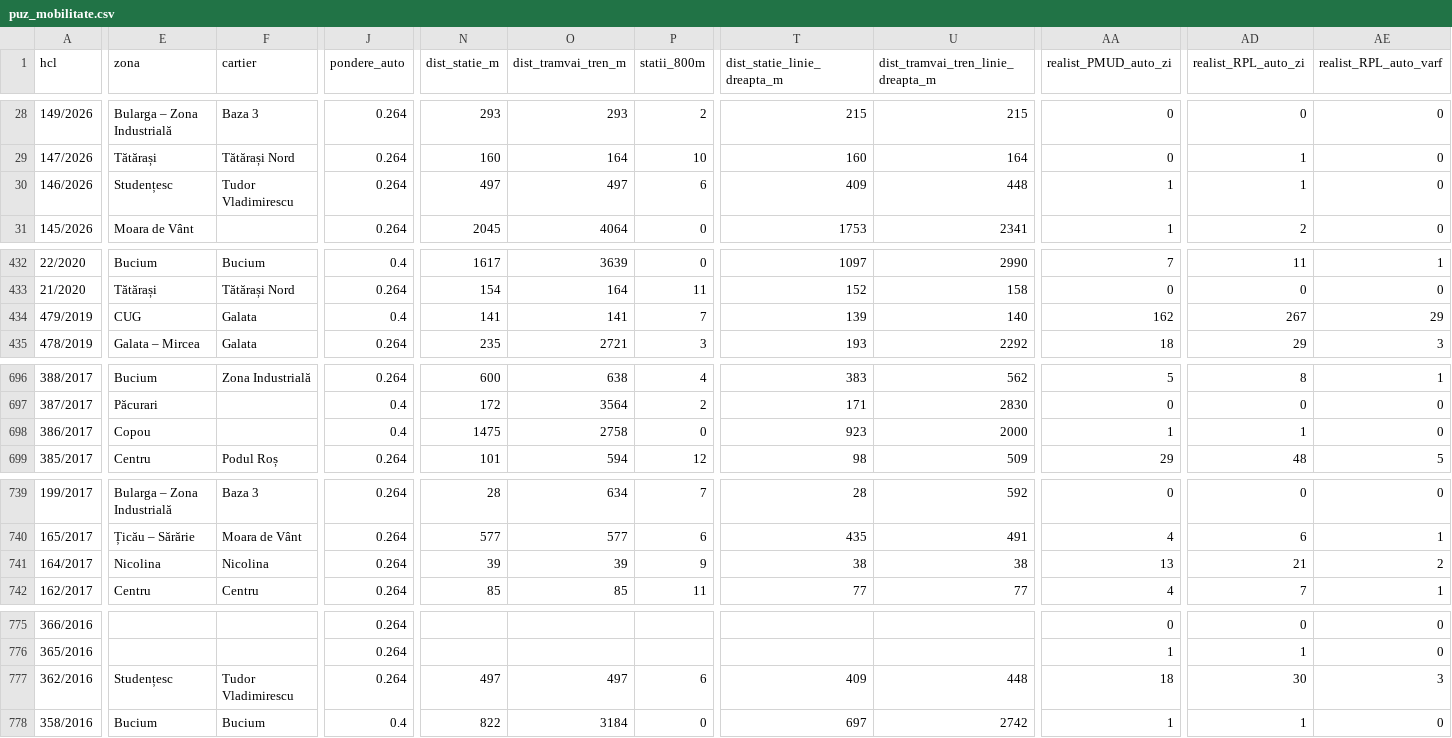
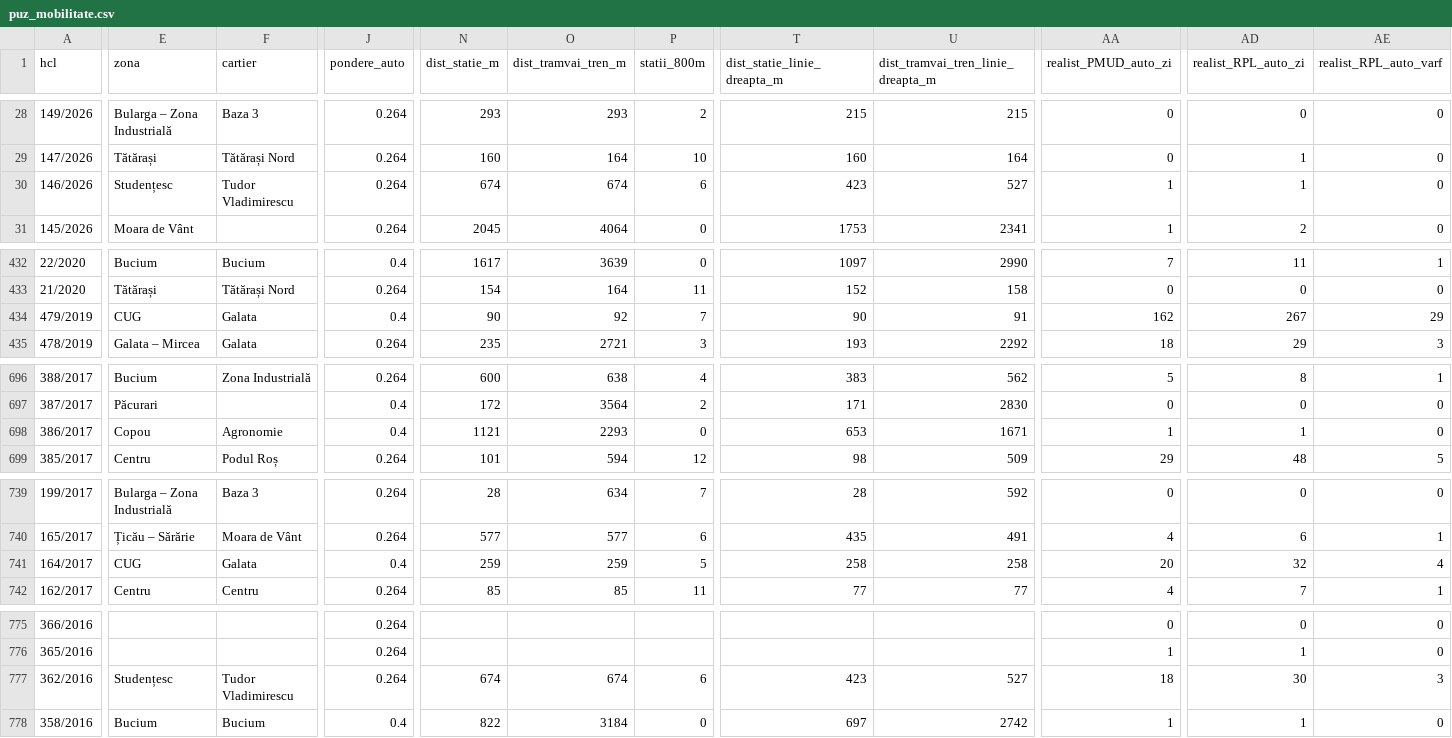
Before and after one commit to coveadrian83/gis, a CSV file: public/data/puz_mobilitate.csv, drawn as a sheet; only a part is shown, gaps mark what is left out; the diff covers the shown part only; the diff names each change by its address in the sheet, - before the commit and + after, or states it on an @@ line.

```diff
--- a/public/data/puz_mobilitate.csv
+++ b/public/data/puz_mobilitate.csv
-N30 (dist_statie_m): 497
+N30 (dist_statie_m): 674
-O30 (dist_tramvai_tren_m): 497
+O30 (dist_tramvai_tren_m): 674
-T30 (dist_statie_linie_dreapta_m): 409
+T30 (dist_statie_linie_dreapta_m): 423
-U30: 448
+U30: 527
-N434 (dist_statie_m): 141
+N434 (dist_statie_m): 90
-O434 (dist_tramvai_tren_m): 141
+O434 (dist_tramvai_tren_m): 92
-T434 (dist_statie_linie_dreapta_m): 139
+T434 (dist_statie_linie_dreapta_m): 90
-U434: 140
+U434: 91
-F698 (cartier): (empty)
+F698 (cartier): Agronomie
-N698 (dist_statie_m): 1475
+N698 (dist_statie_m): 1121
-O698 (dist_tramvai_tren_m): 2758
+O698 (dist_tramvai_tren_m): 2293
-T698 (dist_statie_linie_dreapta_m): 923
+T698 (dist_statie_linie_dreapta_m): 653
-U698: 2000
+U698: 1671
-E741 (zona): Nicolina
+E741 (zona): CUG
-F741 (cartier): Nicolina
+F741 (cartier): Galata
-J741 (pondere_auto): 0.264
+J741 (pondere_auto): 0.4
-N741 (dist_statie_m): 39
+N741 (dist_statie_m): 259
-O741 (dist_tramvai_tren_m): 39
+O741 (dist_tramvai_tren_m): 259
-P741 (statii_800m): 9
+P741 (statii_800m): 5
-T741 (dist_statie_linie_dreapta_m): 38
+T741 (dist_statie_linie_dreapta_m): 258
-U741: 38
+U741: 258
-AA741 (realist_PMUD_auto_zi): 13
+AA741 (realist_PMUD_auto_zi): 20
-AD741 (realist_RPL_auto_zi): 21
+AD741 (realist_RPL_auto_zi): 32
-AE741 (realist_RPL_auto_varf): 2
+AE741 (realist_RPL_auto_varf): 4
-N777 (dist_statie_m): 497
+N777 (dist_statie_m): 674
-O777 (dist_tramvai_tren_m): 497
+O777 (dist_tramvai_tren_m): 674
-T777 (dist_statie_linie_dreapta_m): 409
+T777 (dist_statie_linie_dreapta_m): 423
-U777: 448
+U777: 527
```
Also changed, not shown: 5 edited cells elsewhere in this file, public/data/puz_iasi.csv, 2 other files.
